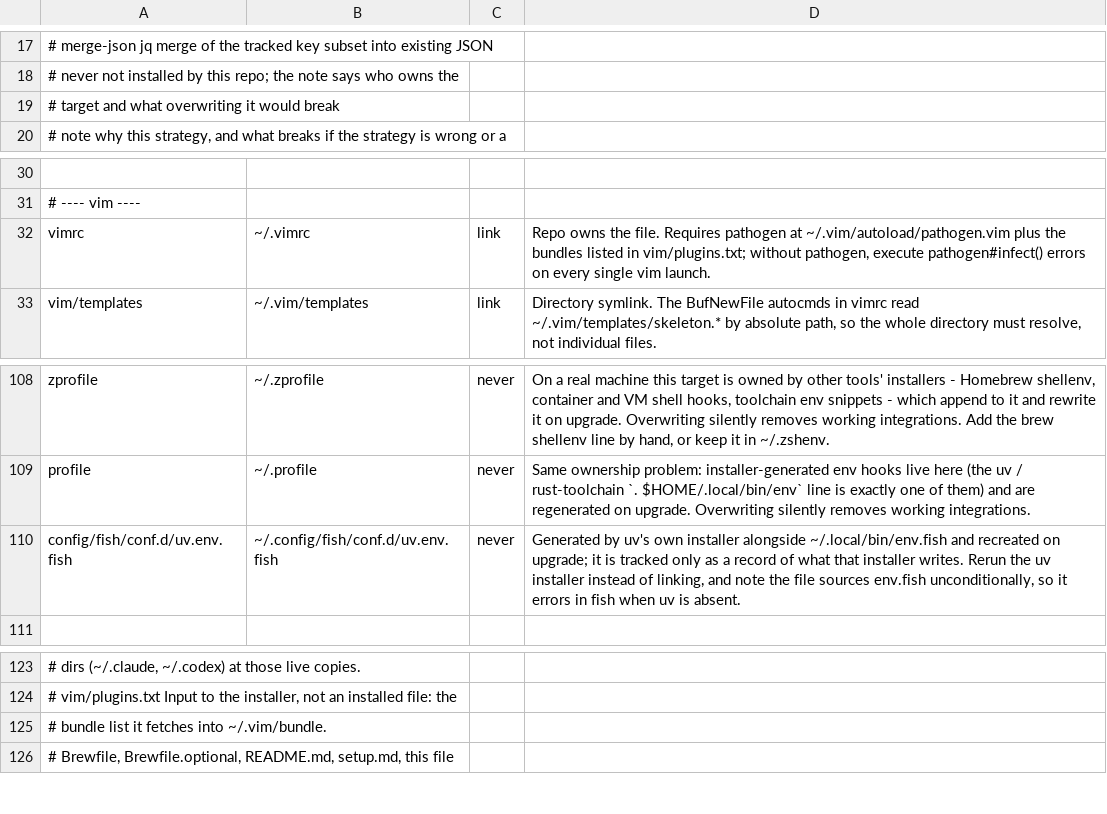
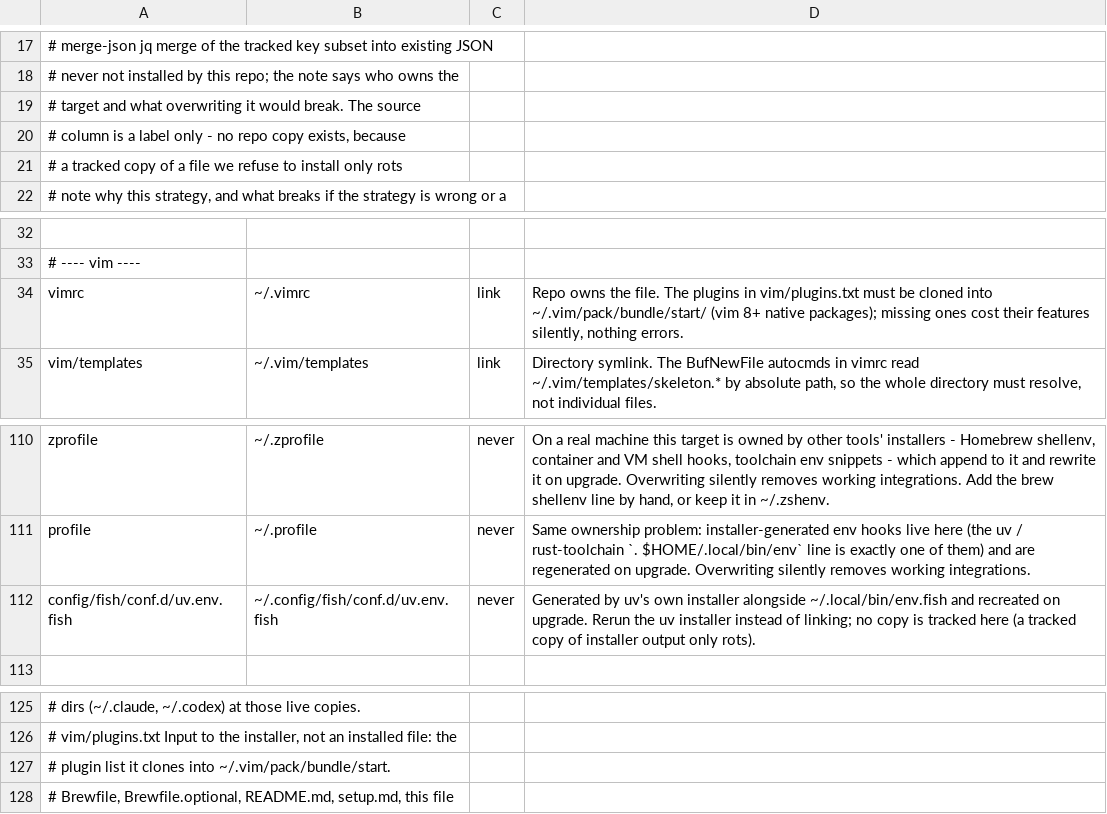
Before and after one commit to SidG2k1/Dotfiles, a TSV file: manifest.tsv, drawn as a sheet; only a part is shown, gaps mark what is left out; addresses are those after the commit; the diff names each change by its address in the sheet, - before the commit and + after, or states it on an @@ line.

Commit message:
Modernize shell and Vim tooling
Use Vim's native package loading and install the CLI tools referenced by the shell and editor configs. Stop tracking installer-owned profile files so generated local state stays machine-owned.

```diff
--- a/manifest.tsv
+++ b/manifest.tsv
-A19: …it would break
+A19: …it would break. The source
+row 20: # column is a label only - no repo copy exists, because
+row 21: # a tracked copy of a file we refuse to install only rots
-D34: …the file. Requires pathogen at ~/.vim/autoload/pathogen.vim plus the bundles listed in vim/plugins.txt; without pathogen, execute pathogen#infect() errors on every single vim launch.
+D34: …the file. The plugins in vim/plugins.txt must be cloned into ~/.vim/pack/bundle/start/ (vim 8+ native packages); missing ones cost their features silently, nothing errors.
-D112: …recreated on upgrade; it is tracked only as a record of what that installer writes. Rerun the uv installer instead of linking, and note the file sources env.fish unconditionally, so it errors in fish when uv is absent.
+D112: …recreated on upgrade. Rerun the uv installer instead of linking; no copy is tracked here (a tracked copy of installer output only rots).
-A127: # bundle list it fetches into ~/.vim/bundle.
+A127: # plugin list it clones into ~/.vim/pack/bundle/start.
```
Also changed, not shown: 14 other files.
